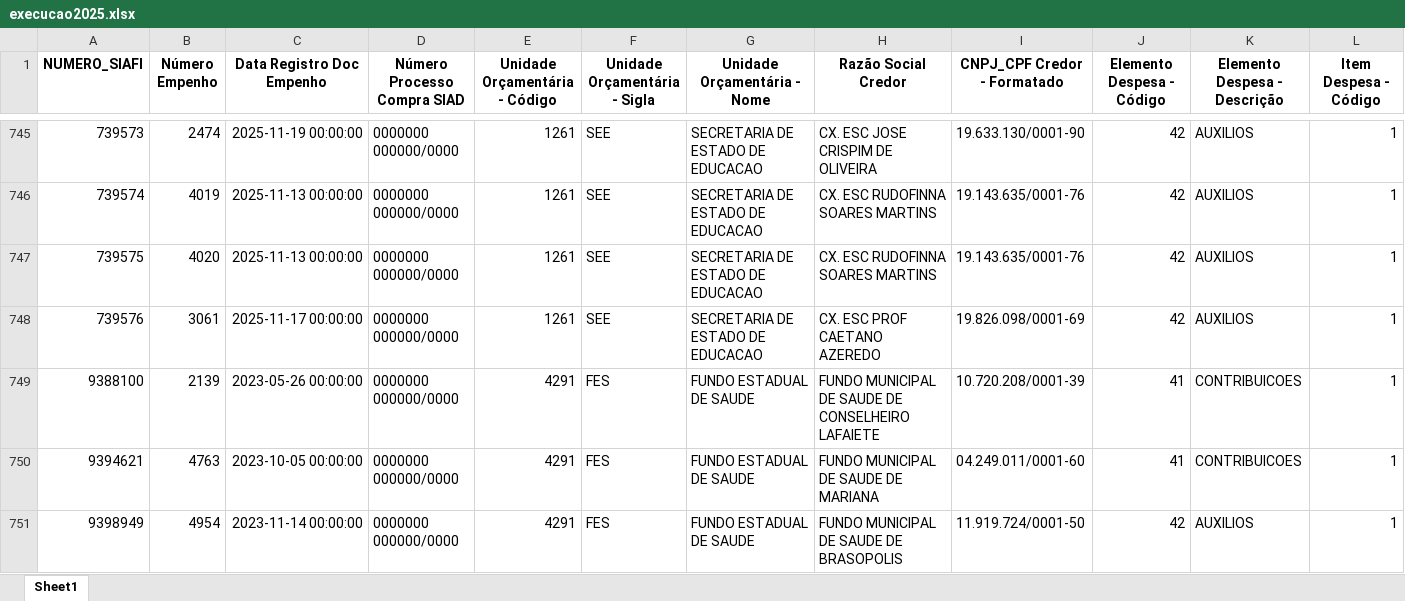
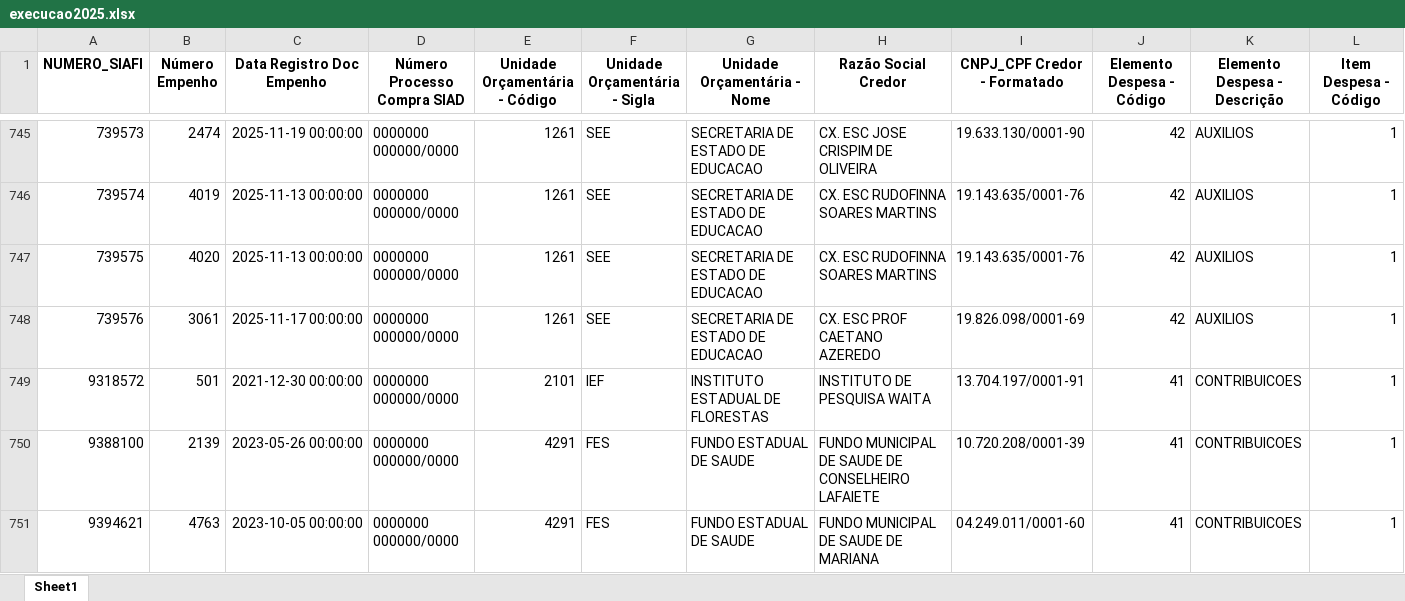
Before and after one commit to transparencia-mg/portal_emendas_estaduais, an Excel workbook: upload/execucao2025.xlsx, sheet Sheet1, drawn as a sheet; only a part is shown, gaps mark what is left out; the shorter side is filled out with more unchanged rows; values as stored, in another font and other column widths than the file's, no borders; rows hold the shown columns only; the diff names each change by its address in the sheet, - before the commit and + after, or states it on an @@ line.

```diff
--- a/upload/execucao2025.xlsx (sheet Sheet1)
+++ b/upload/execucao2025.xlsx (sheet Sheet1)
+row 749: 9318572 | 501 | 2021-12-30 00:00:00 | 0000000 000000/0000 | 2101 | IEF | INSTITUTO ESTADUAL DE FLORESTAS | INSTITUTO DE PESQUISA WAITA | 13.704.197/0001-91 | 41 | CONTRIBUICOES | 1
```
Also changed, not shown: upload/execucao2023.xlsx, upload/execucao2024.xlsx, 2 other files.
